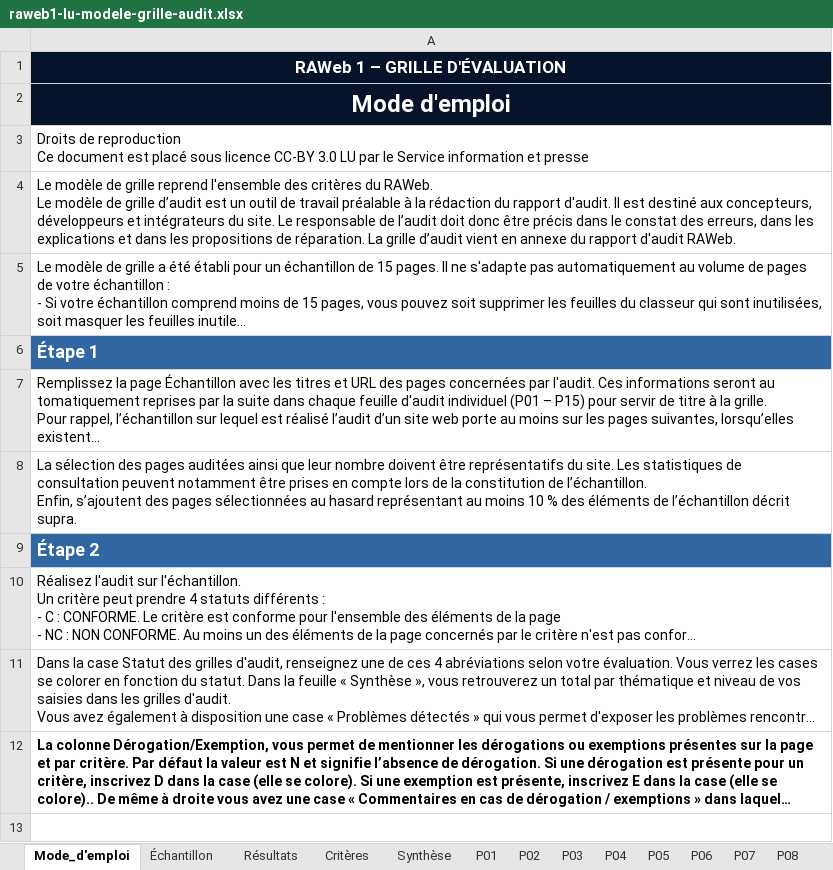
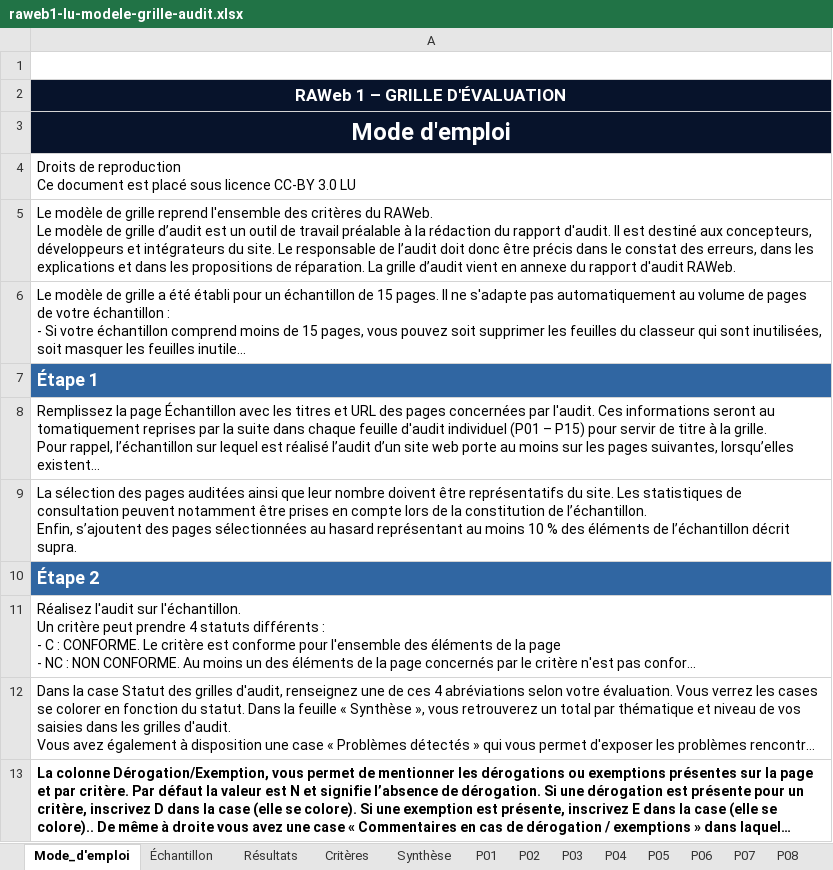
Before and after one commit to accessibility-luxembourg/accessibilite.public.lu, an Excel workbook: src/files/fr/raweb1.1/raweb1-lu-modele-grille-audit.xlsx, sheet Mode_d'emploi, drawn as a sheet; long unchanged cells end in …; values as stored, in another font and other column widths than the file's, no borders; charts and pictures not drawn; addresses are those after the commit; the diff names each change by its address in the sheet, - before the commit and + after, or states it on an @@ line.

```diff
--- a/src/files/fr/raweb1.1/raweb1-lu-modele-grille-audit.xlsx (sheet Mode_d'emploi)
+++ b/src/files/fr/raweb1.1/raweb1-lu-modele-grille-audit.xlsx (sheet Mode_d'emploi)
+row 1: (empty)
-A4: …3.0 LU par le Service information et presse
+A4: …3.0 LU
```
Also changed, not shown: sheet Échantillon, sheet Critères, sheet P01, sheet P03, sheet P02, sheet P15, 11 more sheets, formulas that keep their value, charts or pictures, 1 other file.
